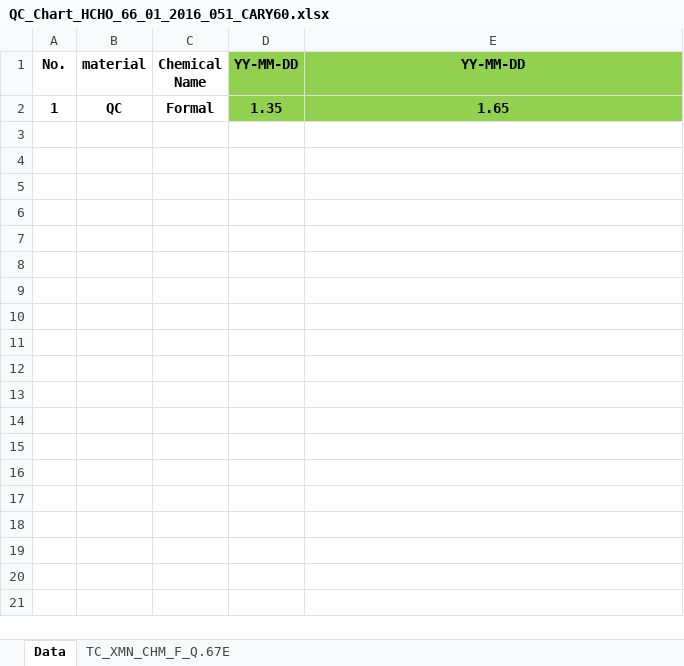
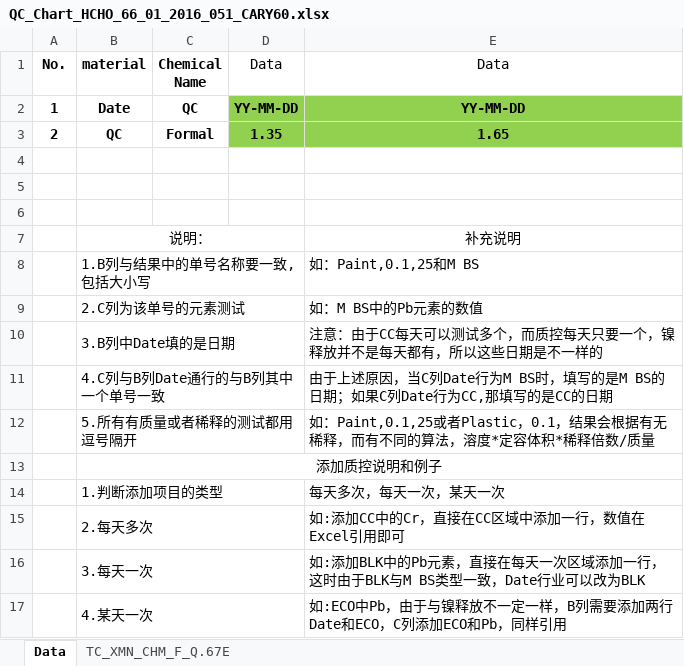
Before and after one commit to chen-huai/work, an Excel workbook: z/data/model/QC_Chart_HCHO_66_01_2016_051_CARY60.xlsx, sheet Data, drawn as a sheet; values as stored, in another font and other column widths than the file's, no borders; addresses are those after the commit; the diff names each change by its address in the sheet, - before the commit and + after, or states it on an @@ line.

```diff
--- a/z/data/model/QC_Chart_HCHO_66_01_2016_051_CARY60.xlsx (sheet Data)
+++ b/z/data/model/QC_Chart_HCHO_66_01_2016_051_CARY60.xlsx (sheet Data)
-D1: YY-MM-DD
+D1: Data
@@ D1:E1 fill: #92D050 → none, bold: on → off @@
-E1: YY-MM-DD
+E1: Data
+row 2: 1 | Date | QC | YY-MM-DD | YY-MM-DD
-A3 (No.): 1
+A3 (No.): 2
+row 4: (empty)
+row 5: (empty)
+row 6: (empty)
+row 7:  | 说明： |  |  | 补充说明
+row 8:  | 1.B列与结果中的单号名称要一致,包括大小写 |  |  | 如：Paint,0.1,25和M BS
+row 9:  | 2.C列为该单号的元素测试 |  |  | 如：M BS中的Pb元素的数值
+row 10:  | 3.B列中Date填的是日期 |  |  | 注意：由于CC每天可以测试多个，而质控每天只要一个，镍释放并不是每天都有，所以这些日期是不一样的
+row 11:  | 4.C列与B列Date通行的与B列其中一个单号一致 |  |  | 由于上述原因，当C列Date行为M BS时，填写的是M BS的日期；如果C列Date行为CC,那填写的是CC的日期
+row 12:  | 5.所有有质量或者稀释的测试都用逗号隔开 |  |  | 如：Paint,0.1,25或者Plastic，0.1，结果会根据有无稀释，而有不同的算法，溶度*定容体积*稀释倍数/质量
+row 13:  | 添加质控说明和例子
+row 14:  | 1.判断添加项目的类型 |  |  | 每天多次，每天一次，某天一次
+row 15:  | 2.每天多次 |  |  | 如:添加CC中的Cr，直接在CC区域中添加一行，数值在Excel引用即可
+row 16:  | 3.每天一次 |  |  | 如:添加BLK中的Pb元素，直接在每天一次区域添加一行，这时由于BLK与M BS类型一致，Date行业可以改为BLK
+row 17:  | 4.某天一次 |  |  | 如:ECO中Pb，由于与镍释放不一定一样，B列需要添加两行Date和ECO，C列添加ECO和Pb，同样引用
```
Also changed, not shown: sheet TC_XMN_CHM_F_Q.67E, charts or pictures, z/data/model/QC_Chart _pH_66_01_2014_015.xlsx, z/data/model/QC_Chart _pH_66_01_2018_006.xlsx, 2 other files.
